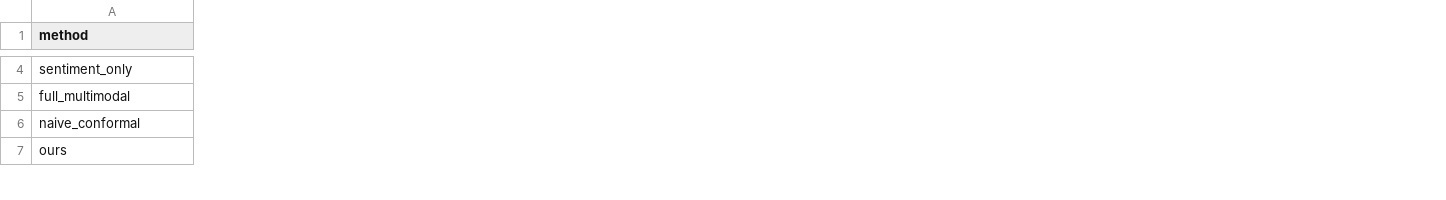
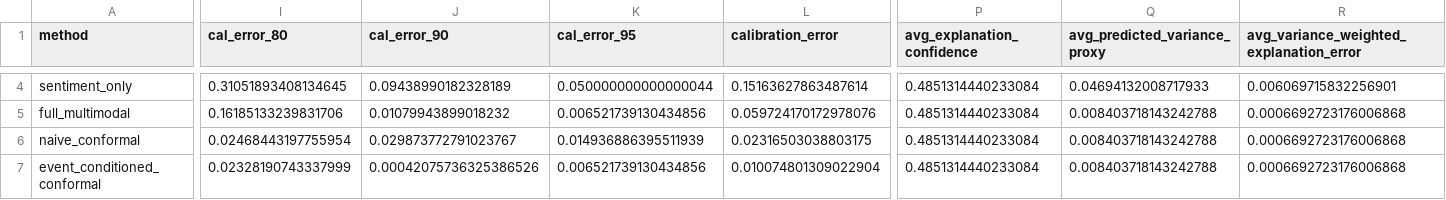
Before and after one commit to stutshah9/Stock-Return-Forecasting, a CSV file: experiments/results.csv, drawn as a sheet; only a part is shown, gaps mark what is left out; removed rows and columns are numbered as before the commit, all else as after; rows hold the shown columns only; the diff covers the shown part only; the diff names each change by its address in the sheet, - before the commit and + after, or states it on an @@ line.

```diff
--- a/experiments/results.csv
+++ b/experiments/results.csv
+column I (cal_error_80), rows 4-6: 0.31051893408134645 | 0.16185133239831706 | 0.02468443197755954
+column J (cal_error_90), rows 4-6: 0.09438990182328189 | 0.01079943899018232 | 0.029873772791023767
+column K (cal_error_95), rows 4-6: 0.050000000000000044 | 0.006521739130434856 | 0.014936886395511939
+column L (calibration_error), rows 4-6: 0.15163627863487614 | 0.059724170172978076 | 0.02316503038803175
+column P (avg_explanation_confidence), rows 4-6: all 0.4851314440233084
+column Q (avg_predicted_variance_proxy), rows 4-6: 0.04694132008717933 | 0.008403718143242788 | 0.008403718143242788
+column R, row 1: avg_variance_weighted_explanation_error; rows 4-6: 0.006069715832256901 | 0.0006692723176006868 | 0.0006692723176006868
-row 7: ours
+row 7: event_conditioned_conformal | 0.02328190743337999 | 0.00042075736325386526 | 0.006521739130434856 | 0.010074801309022904 | 0.4851314440233084 | 0.008403718143242788 | 0.0006692723176006868
```
Also changed, not shown: 1 added row, 5 added columns and 57 edited cells elsewhere in this file, results.csv, 23 other files.
